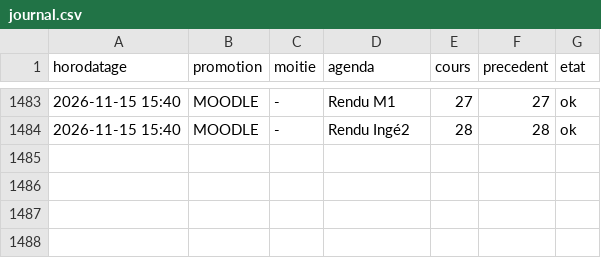
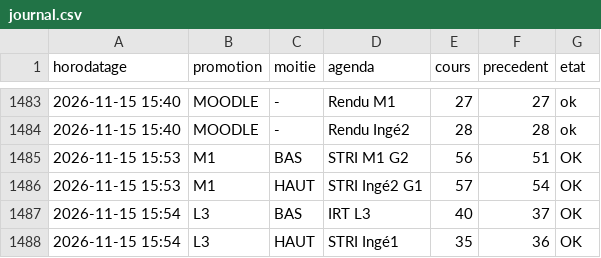
Before and after one commit to abasse-ali/edt_stri, a CSV file: donnees/journal.csv, drawn as a sheet; only a part is shown, gaps mark what is left out.

```diff
--- a/donnees/journal.csv
+++ b/donnees/journal.csv
@@ -1484 +1484,5 @@ horodatage,promotion,moitie,agenda,cours,precedent,etat
 2026-11-15 15:40,MOODLE,-,"Rendu Ingé2",28,28,ok
+2026-11-15 15:53,M1,BAS,"STRI M1 G2",56,51,OK
+2026-11-15 15:53,M1,HAUT,"STRI Ingé2 G1",57,54,OK
+2026-11-15 15:54,L3,BAS,"IRT L3",40,37,OK
+2026-11-15 15:54,L3,HAUT,"STRI Ingé1",35,36,OK
```
Also changed, not shown: 6 other files.
